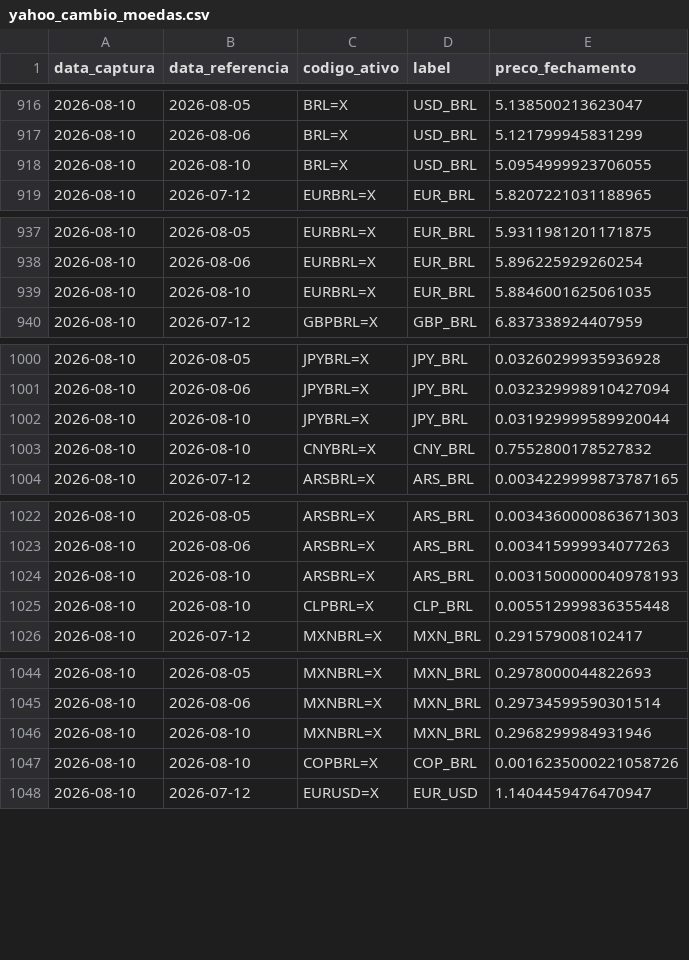
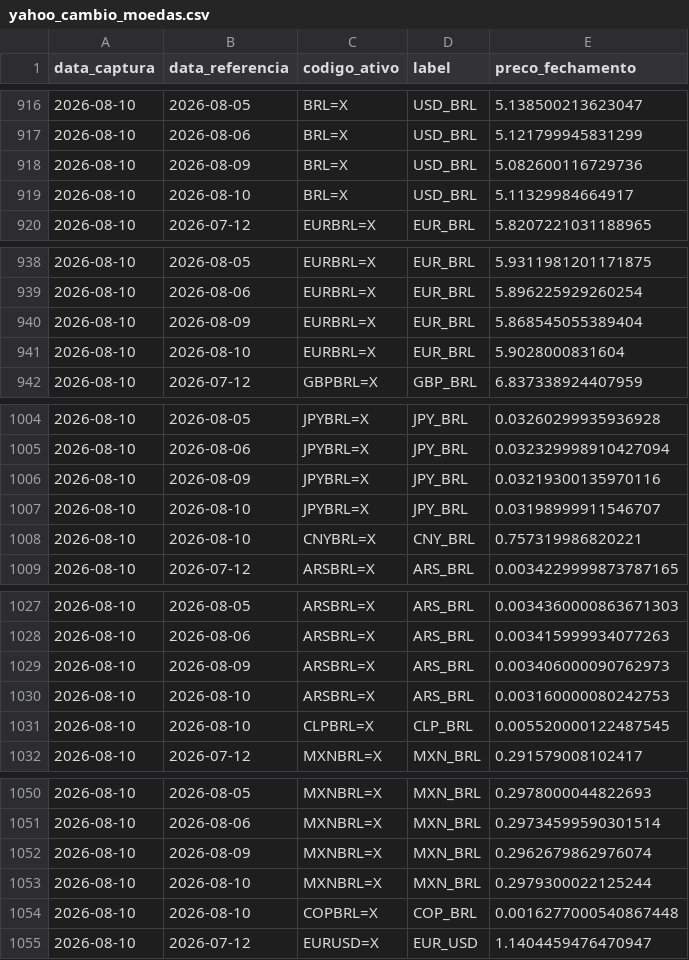
Before and after one commit to PulseDataLabs/PulseFlat, a CSV file: data/yahoo_cambio_moedas.csv, drawn as a sheet; only a part is shown, gaps mark what is left out; the diff covers the shown part only.

```diff
--- a/data/yahoo_cambio_moedas.csv
+++ b/data/yahoo_cambio_moedas.csv
@@ -917,3 +917,4 @@ data_captura,data_referencia,codigo_ativo,label,preco_fechamento
 2026-08-10,2026-08-06,BRL=X,USD_BRL,5.121799945831299
-2026-08-10,2026-08-10,BRL=X,USD_BRL,5.0954999923706055
+2026-08-10,2026-08-09,BRL=X,USD_BRL,5.082600116729736
+2026-08-10,2026-08-10,BRL=X,USD_BRL,5.11329984664917
 2026-08-10,2026-07-12,EURBRL=X,EUR_BRL,5.8207221031188965
@@ -938,3 +939,4 @@ data_captura,data_referencia,codigo_ativo,label,preco_fechamento
 2026-08-10,2026-08-06,EURBRL=X,EUR_BRL,5.896225929260254
-2026-08-10,2026-08-10,EURBRL=X,EUR_BRL,5.8846001625061035
+2026-08-10,2026-08-09,EURBRL=X,EUR_BRL,5.868545055389404
+2026-08-10,2026-08-10,EURBRL=X,EUR_BRL,5.9028000831604
 2026-08-10,2026-07-12,GBPBRL=X,GBP_BRL,6.837338924407959
@@ -1001,4 +1005,5 @@ data_captura,data_referencia,codigo_ativo,label,preco_fechamento
 2026-08-10,2026-08-06,JPYBRL=X,JPY_BRL,0.032329998910427094
-2026-08-10,2026-08-10,JPYBRL=X,JPY_BRL,0.031929999589920044
-2026-08-10,2026-08-10,CNYBRL=X,CNY_BRL,0.7552800178527832
+2026-08-10,2026-08-09,JPYBRL=X,JPY_BRL,0.03219300135970116
+2026-08-10,2026-08-10,JPYBRL=X,JPY_BRL,0.03198999911546707
+2026-08-10,2026-08-10,CNYBRL=X,CNY_BRL,0.757319986820221
 2026-08-10,2026-07-12,ARSBRL=X,ARS_BRL,0.0034229999873787165
@@ -1023,4 +1028,5 @@ data_captura,data_referencia,codigo_ativo,label,preco_fechamento
 2026-08-10,2026-08-06,ARSBRL=X,ARS_BRL,0.003415999934077263
-2026-08-10,2026-08-10,ARSBRL=X,ARS_BRL,0.0031500000040978193
-2026-08-10,2026-08-10,CLPBRL=X,CLP_BRL,0.005512999836355448
+2026-08-10,2026-08-09,ARSBRL=X,ARS_BRL,0.003406000090762973
+2026-08-10,2026-08-10,ARSBRL=X,ARS_BRL,0.003160000080242753
+2026-08-10,2026-08-10,CLPBRL=X,CLP_BRL,0.005520000122487545
 2026-08-10,2026-07-12,MXNBRL=X,MXN_BRL,0.291579008102417
@@ -1045,4 +1051,5 @@ data_captura,data_referencia,codigo_ativo,label,preco_fechamento
 2026-08-10,2026-08-06,MXNBRL=X,MXN_BRL,0.29734599590301514
-2026-08-10,2026-08-10,MXNBRL=X,MXN_BRL,0.2968299984931946
-2026-08-10,2026-08-10,COPBRL=X,COP_BRL,0.0016235000221058726
+2026-08-10,2026-08-09,MXNBRL=X,MXN_BRL,0.2962679862976074
+2026-08-10,2026-08-10,MXNBRL=X,MXN_BRL,0.2979300022125244
+2026-08-10,2026-08-10,COPBRL=X,COP_BRL,0.0016277000540867448
 2026-08-10,2026-07-12,EURUSD=X,EUR_USD,1.1404459476470947
```
Also changed, not shown: 14 added rows and 13 edited cells elsewhere in this file, data/bcb_ptax.csv, data/bcb_sgs.csv, 30 other files.
